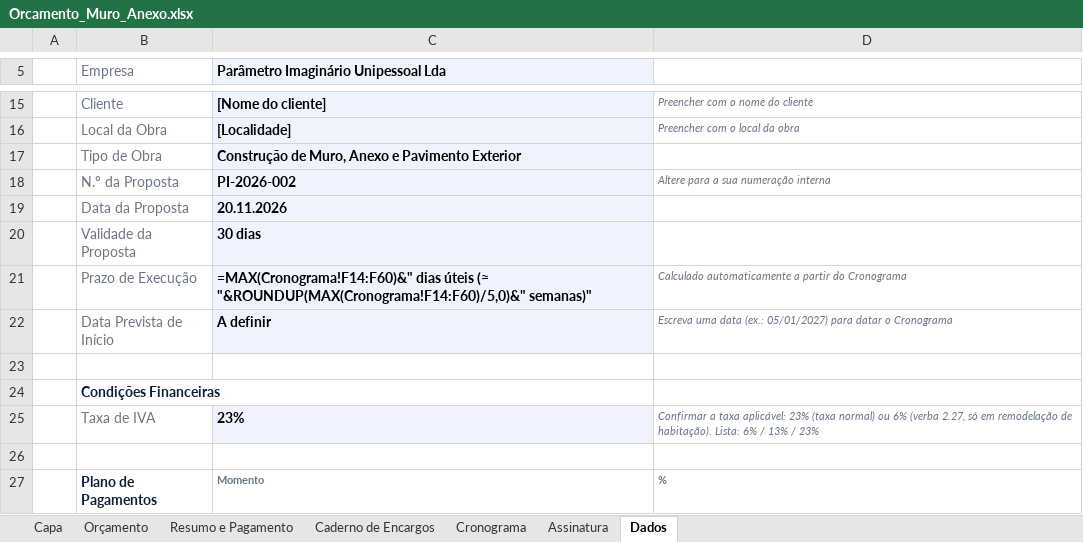
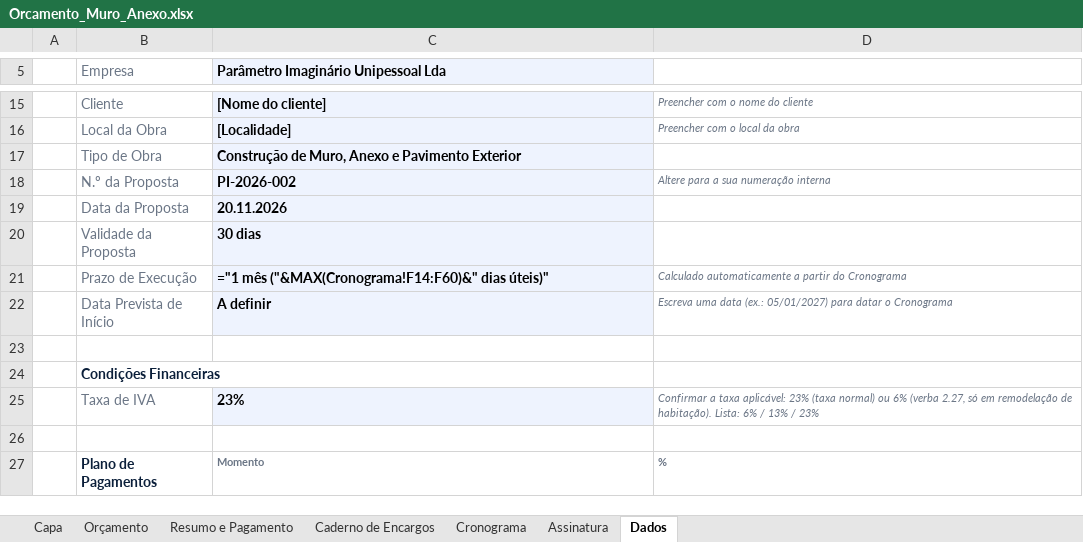
Before and after one commit to rubensborges056-dev/rubens, an Excel workbook: Orcamento_Muro_Anexo.xlsx, sheet Dados, drawn as a sheet; only a part is shown, gaps mark what is left out; values as stored, in another font and other column widths than the file's, no borders; formulas without a stored value are shown as written; conditional formats not drawn; the diff names each change by its address in the sheet, - before the commit and + after, or states it on an @@ line.

```diff
--- a/Orcamento_Muro_Anexo.xlsx (sheet Dados)
+++ b/Orcamento_Muro_Anexo.xlsx (sheet Dados)
-C21: =MAX(Cronograma!F14:F60)&" dias úteis (≈ "&ROUNDUP(MAX(Cronograma!F14:F60)/5,0)&" semanas)"
+C21: ="1 mês ("&MAX(Cronograma!F14:F60)&" dias úteis)"
```
Also changed, not shown: sheet Cronograma, 2 other files.
